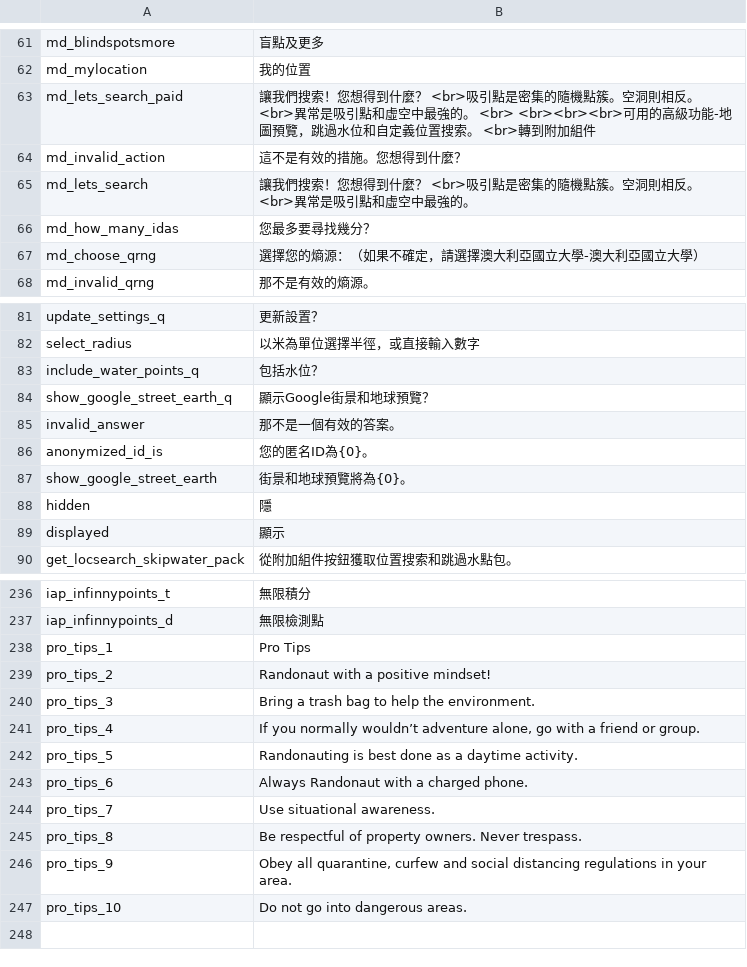
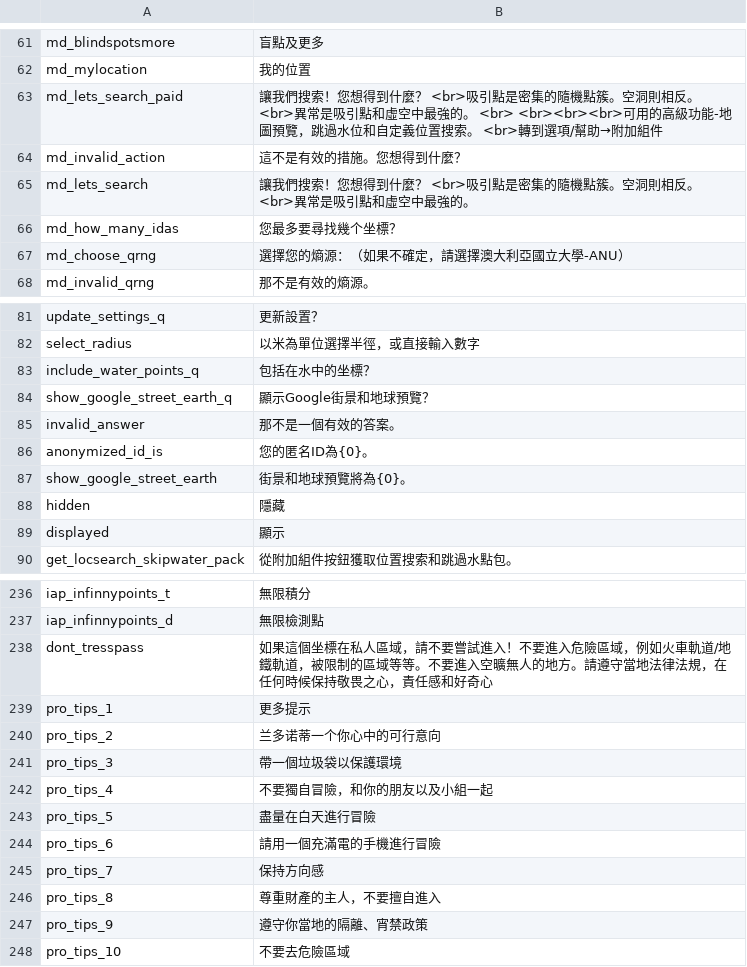
Before and after one commit to Wandering-Consciousness/VFatumbot, a TSV file: i18n/zh_tw.tsv, drawn as a sheet; only a part is shown, gaps mark what is left out; the diff covers the shown part only.

```diff
--- a/i18n/zh_tw.tsv
+++ b/i18n/zh_tw.tsv
@@ -62,7 +62,7 @@ md_blindspotsmore	盲點及更多
 md_mylocation	我的位置
-md_lets_search_paid	讓我們搜索！您想得到什麼？  <br>吸引點是密集的隨機點簇。空洞則相反。  <br>異常是吸引點和虛空中最強的。  <br>   <br><br><br>可用的高級功能-地圖預覽，跳過水位和自定義位置搜索。  <br>轉到附加組件
+md_lets_search_paid	讓我們搜索！您想得到什麼？  <br>吸引點是密集的隨機點簇。空洞則相反。  <br>異常是吸引點和虛空中最強的。  <br>   <br><br><br>可用的高級功能-地圖預覽，跳過水位和自定義位置搜索。  <br>轉到選項/幫助→附加組件
 md_invalid_action	這不是有效的措施。您想得到什麼？
 md_lets_search	讓我們搜索！您想得到什麼？  <br>吸引點是密集的隨機點簇。空洞則相反。  <br>異常是吸引點和虛空中最強的。
-md_how_many_idas	您最多要尋找幾分？
-md_choose_qrng	選擇您的熵源：（如果不確定，請選擇澳大利亞國立大學-澳大利亞國立大學）
+md_how_many_idas	您最多要尋找幾个坐標？
+md_choose_qrng	選擇您的熵源：（如果不確定，請選擇澳大利亞國立大學-ANU）
 md_invalid_qrng	那不是有效的熵源。
@@ -82,3 +82,3 @@ update_settings_q	更新設置？
 select_radius	以米為單位選擇半徑，或直接輸入數字
-include_water_points_q	包括水位？
+include_water_points_q	包括在水中的坐標？
 show_google_street_earth_q	顯示Google街景和地球預覽？
@@ -87,3 +87,3 @@ anonymized_id_is	您的匿名ID為{0}。
 show_google_street_earth	街景和地球預覽將為{0}。
-hidden	隱
+hidden	隱藏
 displayed	顯示
@@ -237,11 +237,12 @@ iap_infinnypoints_t	無限積分
 iap_infinnypoints_d	無限檢測點
-pro_tips_1	Pro Tips
-pro_tips_2	Randonaut with a positive mindset!
-pro_tips_3	Bring a trash bag to help the environment.
-pro_tips_4	If you normally wouldn’t adventure alone, go with a friend or group.
-pro_tips_5	Randonauting is best done as a daytime activity.
-pro_tips_6	Always Randonaut with a charged phone.
-pro_tips_7	Use situational awareness.
-pro_tips_8	Be respectful of property owners. Never trespass.
-pro_tips_9	Obey all quarantine, curfew and social distancing regulations in your area.
-pro_tips_10	Do not go into dangerous areas.
+dont_tresspass	如果這個坐標在私人區域，請不要嘗試進入！不要進入危險區域，例如火車軌道/地鐵軌道，被限制的區域等等。不要進入空曠無人的地方。請遵守當地法律法規，在任何時候保持敬畏之心，責任感和好奇心
+pro_tips_1	更多提示
+pro_tips_2	兰多诺蒂一个你心中的可行意向
+pro_tips_3	帶一個垃圾袋以保護環境
+pro_tips_4	不要獨自冒險，和你的朋友以及小組一起
+pro_tips_5	盡量在白天進行冒險
+pro_tips_6	請用一個充滿電的手機進行冒險
+pro_tips_7	保持方向感
+pro_tips_8	尊重財產的主人，不要擅自進入
+pro_tips_9	遵守你當地的隔離、宵禁政策
+pro_tips_10	不要去危險區域
```
Also changed, not shown: 16 edited cells elsewhere in this file, i18n/zh_cn.tsv, 1 other file.
